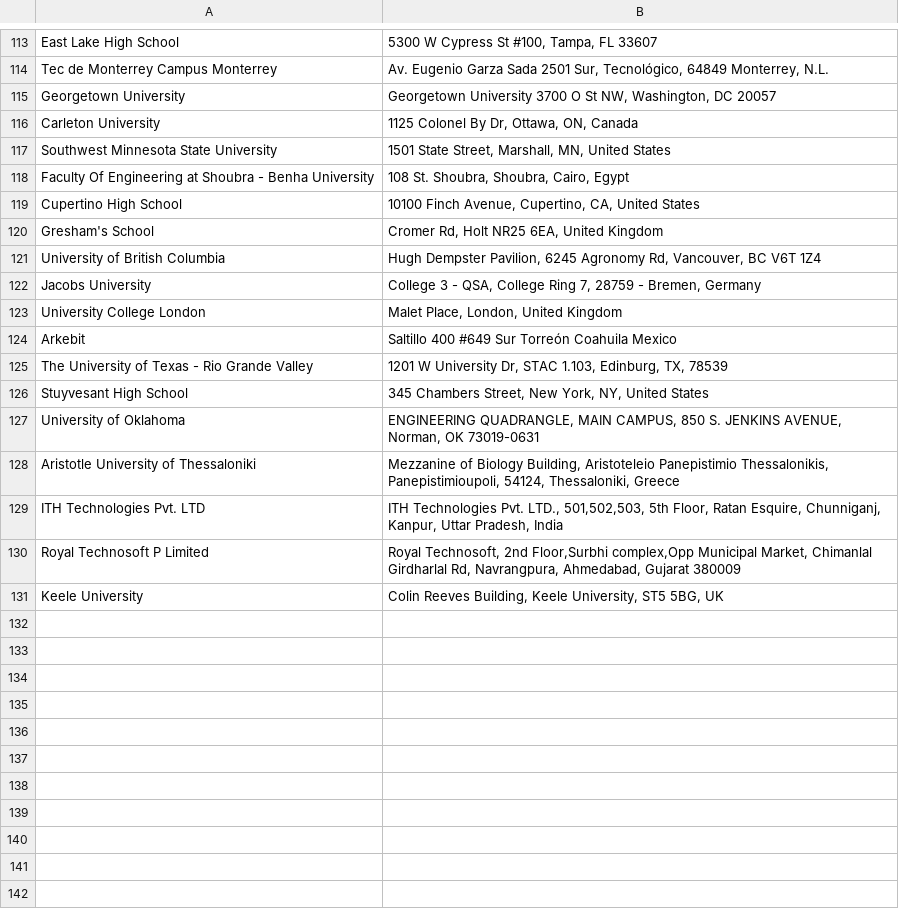
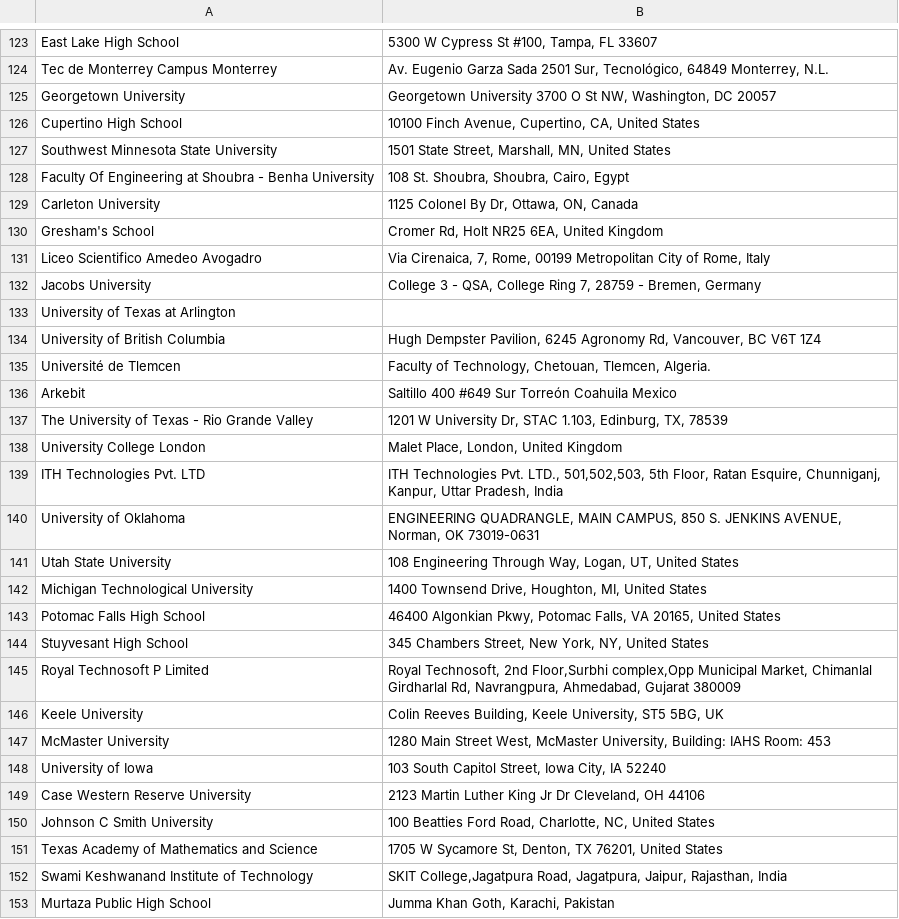
Before and after one commit to MLH/mlh-flyer-generator, a CSV file: data.csv, drawn as a sheet; only a part is shown, gaps mark what is left out; the diff covers the shown part only.

```diff
--- a/data.csv
+++ b/data.csv
@@ -115,17 +125,29 @@ Tec de Monterrey Campus Monterrey,"Av. Eugenio Garza Sada 2501 Sur, Tecnológico
 Georgetown University,"Georgetown University 3700 O St NW, Washington, DC 20057"
-Carleton University,"1125 Colonel By Dr, Ottawa, ON, Canada"
+Cupertino High School,"10100 Finch Avenue, Cupertino, CA, United States"
 Southwest Minnesota State University,"1501 State Street, Marshall, MN, United States"
 Faculty Of Engineering at Shoubra - Benha University,"108 St. Shoubra, Shoubra, Cairo, Egypt"
-Cupertino High School,"10100 Finch Avenue, Cupertino, CA, United States"
+Carleton University,"1125 Colonel By Dr, Ottawa, ON, Canada"
 Gresham's School,"Cromer Rd, Holt NR25 6EA, United Kingdom"
+Liceo Scientifico Amedeo Avogadro,"Via Cirenaica, 7, Rome, 00199 Metropolitan City of Rome, Italy"
+Jacobs University,"College 3 - QSA, College Ring 7, 28759 - Bremen, Germany"
+University of Texas at Arlington ,""
 University of British Columbia," Hugh Dempster Pavilion, 6245 Agronomy Rd, Vancouver, BC V6T 1Z4"
-Jacobs University,"College 3 - QSA, College Ring 7, 28759 - Bremen, Germany"
-University College London,"Malet Place, London, United Kingdom"
+Université de Tlemcen,"Faculty of Technology, Chetouan, Tlemcen, Algeria."
 Arkebit,Saltillo 400 #649 Sur Torreón Coahuila Mexico
 The University of Texas - Rio Grande Valley,"1201 W University Dr, STAC 1.103, Edinburg, TX, 78539"
+University College London,"Malet Place, London, United Kingdom"
+ITH Technologies Pvt. LTD,"ITH Technologies Pvt. LTD., 501,502,503, 5th Floor, Ratan Esquire, Chunniganj, Kanpur, Uttar Pradesh, India"
+University of Oklahoma,"ENGINEERING QUADRANGLE, MAIN CAMPUS, 850 S. JENKINS AVENUE, Norman, OK 73019-0631"
+Utah State University,"108 Engineering Through Way, Logan, UT, United States"
+Michigan Technological University,"1400 Townsend Drive, Houghton, MI, United States"
+Potomac Falls High School,"46400 Algonkian Pkwy, Potomac Falls, VA 20165, United States"
 Stuyvesant High School,"345 Chambers Street, New York, NY, United States"
-University of Oklahoma,"ENGINEERING QUADRANGLE, MAIN CAMPUS, 850 S. JENKINS AVENUE, Norman, OK 73019-0631"
-Aristotle University of Thessaloniki,"Mezzanine of Biology Building, Aristoteleio Panepistimio Thessalonikis, Panepistimioupoli, 54124, Thessaloniki, Greece"
-ITH Technologies Pvt. LTD,"ITH Technologies Pvt. LTD., 501,502,503, 5th Floor, Ratan Esquire, Chunniganj, Kanpur, Uttar Pradesh, India"
 Royal Technosoft P Limited,"Royal Technosoft, 2nd Floor,Surbhi complex,Opp Municipal Market, Chimanlal Girdharlal Rd, Navrangpura, Ahmedabad, Gujarat 380009"
 Keele University,"Colin Reeves Building, Keele University, ST5 5BG, UK"
+McMaster University,"1280 Main Street West, McMaster University, Building: IAHS Room: 453"
+University of Iowa,"103 South Capitol Street, Iowa City, IA 52240"
+Case Western Reserve University,"2123 Martin Luther King Jr Dr Cleveland, OH 44106"
+Johnson C Smith University,"100 Beatties Ford Road, Charlotte, NC, United States"
+Texas Academy of Mathematics and Science,"1705 W Sycamore St, Denton, TX 76201, United States"
+Swami Keshwanand Institute of Technology,"SKIT College,Jagatpura Road, Jagatpura, Jaipur, Rajasthan, India"
+Murtaza Public High School,"Jumma Khan Goth, Karachi, Pakistan"
```
Also changed, not shown: 20 added rows, 4 removed rows, 25 moved rows and 3 edited cells elsewhere in this file, 40 other files.
